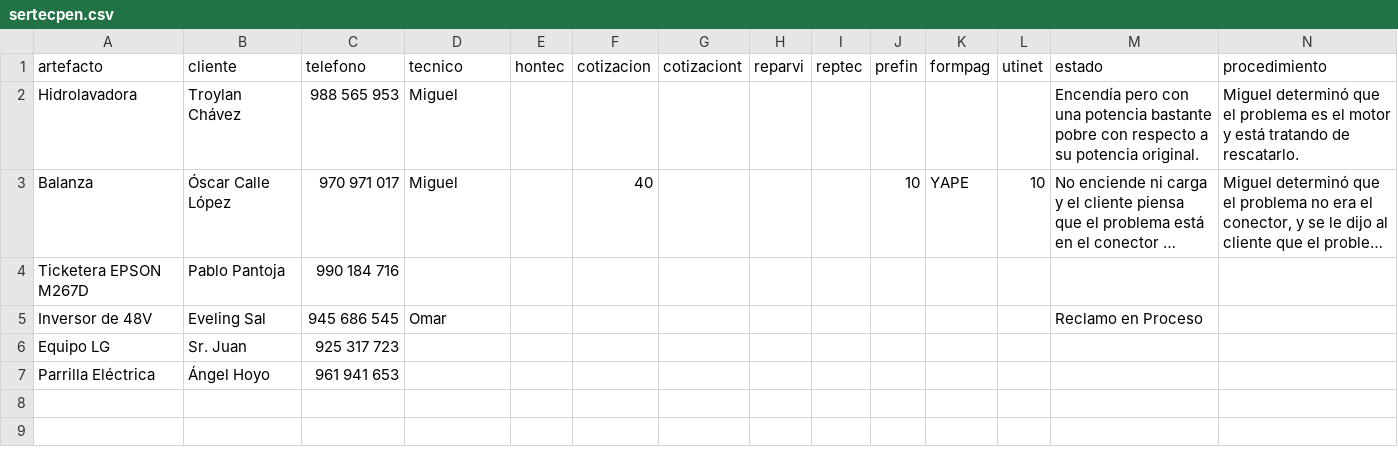
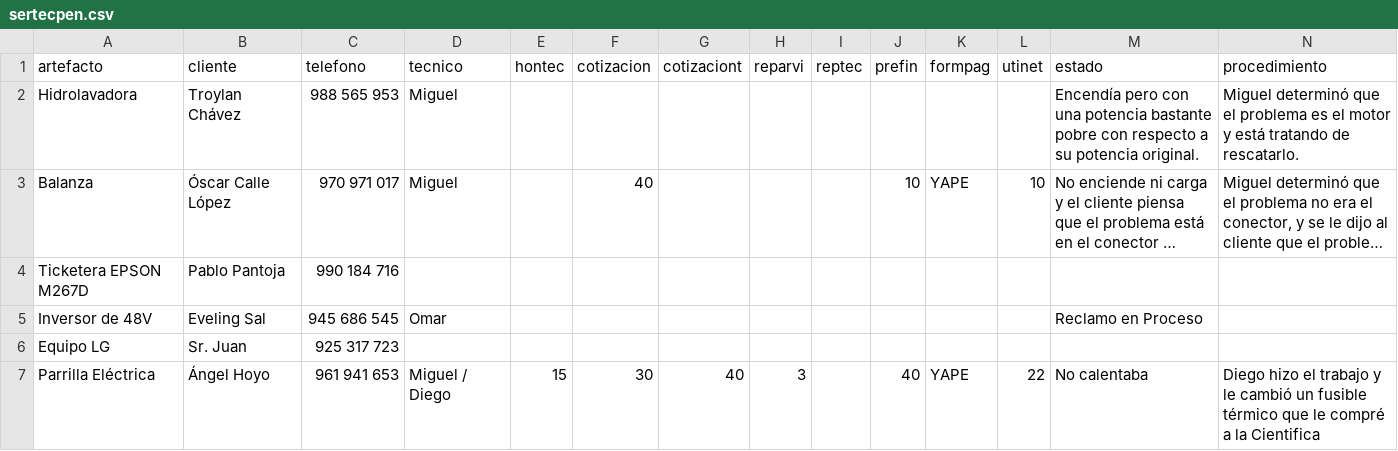
Before and after one commit to justintxu/repo, a CSV file: data/sertecpen.csv, drawn as a sheet; only a part is shown; long unchanged cells end in …; the diff names each change by its address in the sheet, - before the commit and + after, or states it on an @@ line.

Commit message:
Update data/sertecpen.csv

```diff
--- a/data/sertecpen.csv
+++ b/data/sertecpen.csv
-D7 (tecnico): (empty)
+D7 (tecnico): Miguel / Diego
-E7 (hontec): (empty)
+E7 (hontec): 15
-F7 (cotizacion): (empty)
+F7 (cotizacion): 30
-G7 (cotizaciont): (empty)
+G7 (cotizaciont): 40
-H7 (reparvi): (empty)
+H7 (reparvi): 3
-J7 (prefin): (empty)
+J7 (prefin): 40
-K7 (formpag): (empty)
+K7 (formpag): YAPE
-L7 (utinet): (empty)
+L7 (utinet): 22
-M7 (estado): (empty)
+M7 (estado): No calentaba
-N7 (procedimiento): (empty)
+N7 (procedimiento): Diego hizo el trabajo y le cambió un fusible térmico que le compré a la Cientifica
```
